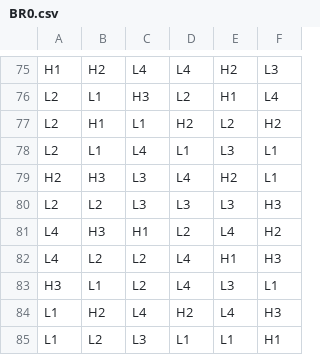
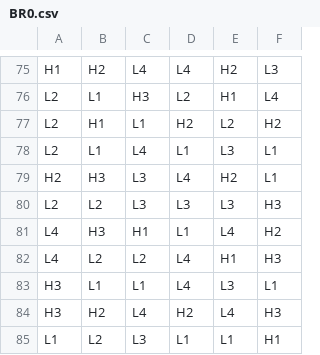
Before and after one commit to Taylor4200/Math1, a CSV file: games/0_0_lines_v6/reels/BR0.csv, drawn as a sheet; only a part is shown, gaps mark what is left out; the diff covers the shown part only.

```diff
--- a/games/0_0_lines_v6/reels/BR0.csv
+++ b/games/0_0_lines_v6/reels/BR0.csv
@@ -80,6 +80,6 @@ H2,H3,L3,L4,H2,L1
 L2,L2,L3,L3,L3,H3
-L4,H3,H1,L2,L4,H2
+L4,H3,H1,L1,L4,H2
 L4,L2,L2,L4,H1,H3
-H3,L1,L2,L4,L3,L1
-L1,H2,L4,H2,L4,H3
+H3,L1,L1,L4,L3,L1
+H3,H2,L4,H2,L4,H3
 L1,L2,L3,L1,L1,H1
```
Also changed, not shown: 42 edited cells elsewhere in this file, games/0_0_lines_v6/reels/FR0.csv, 2 other files.
